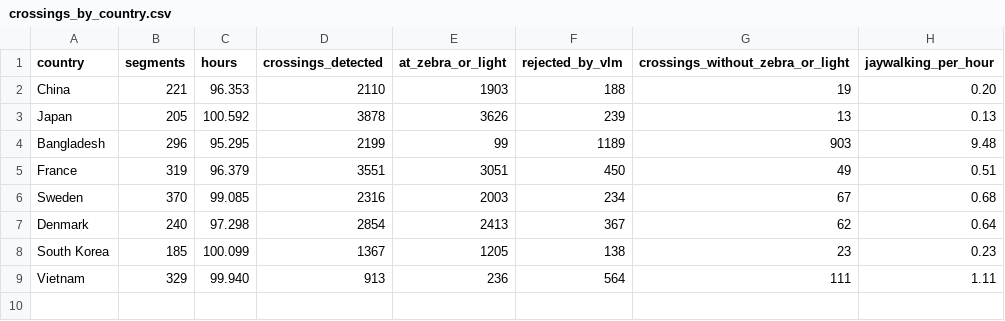
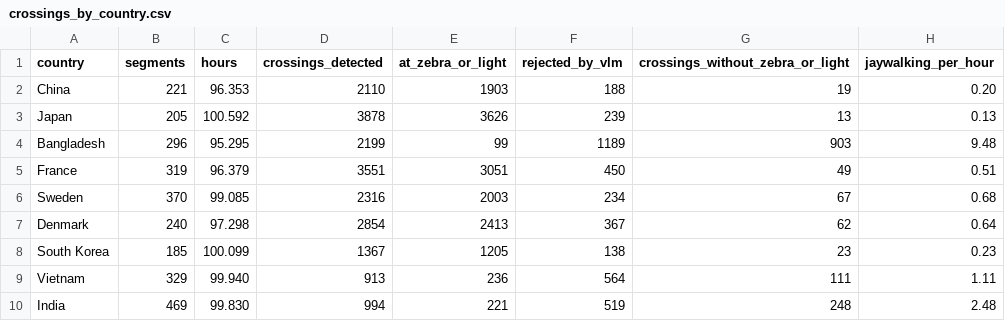
Before and after one commit to crowd-dataset/crowd-jaywalking, a CSV file: docs/crossings_by_country.csv, drawn as a sheet.

```diff
--- a/docs/crossings_by_country.csv
+++ b/docs/crossings_by_country.csv
@@ -9 +9,2 @@ South Korea,185,100.099,1367,1205,138,23,0.23
 Vietnam,329,99.940,913,236,564,111,1.11
+India,469,99.830,994,221,519,248,2.48
```
Also changed, not shown: docs/crossing_movement.csv, docs/jaywalking_rates.csv, 13 other files.
